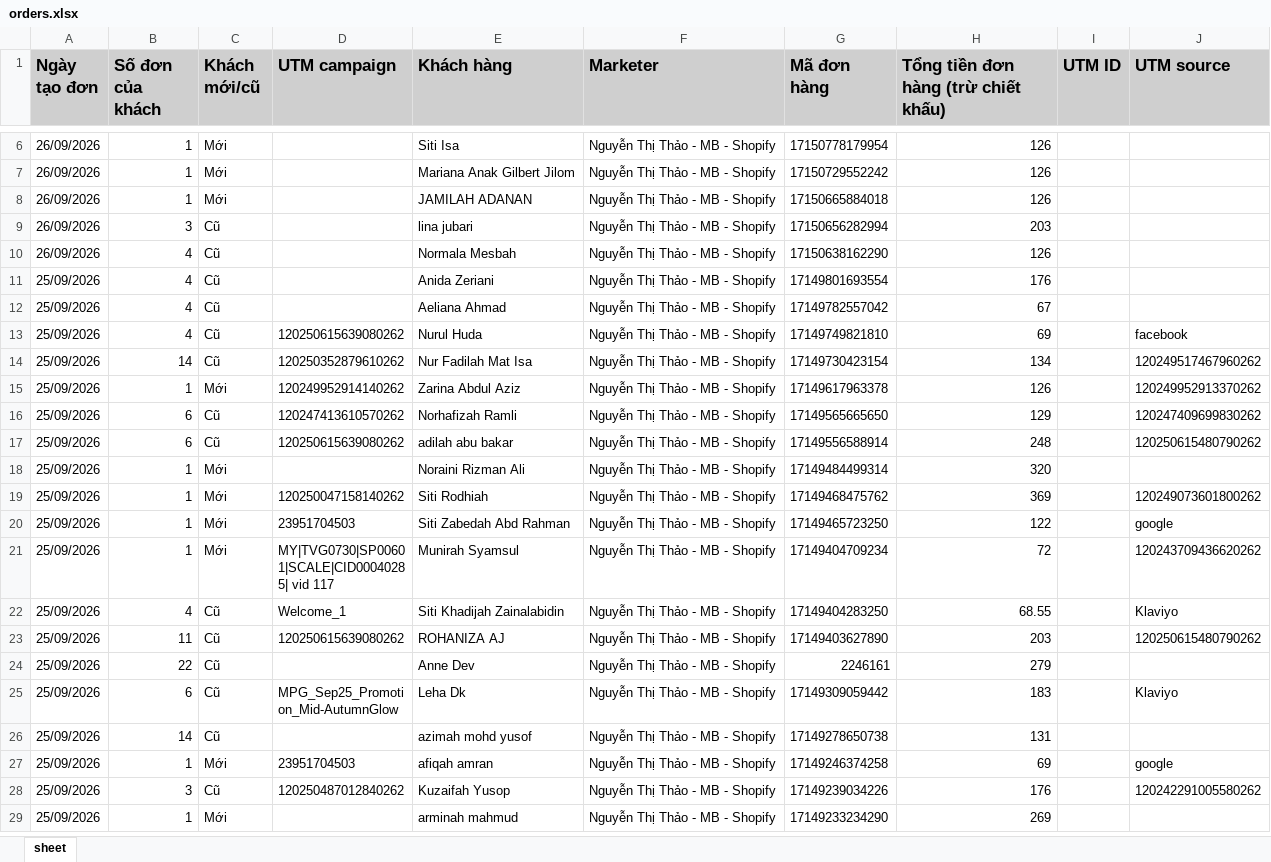
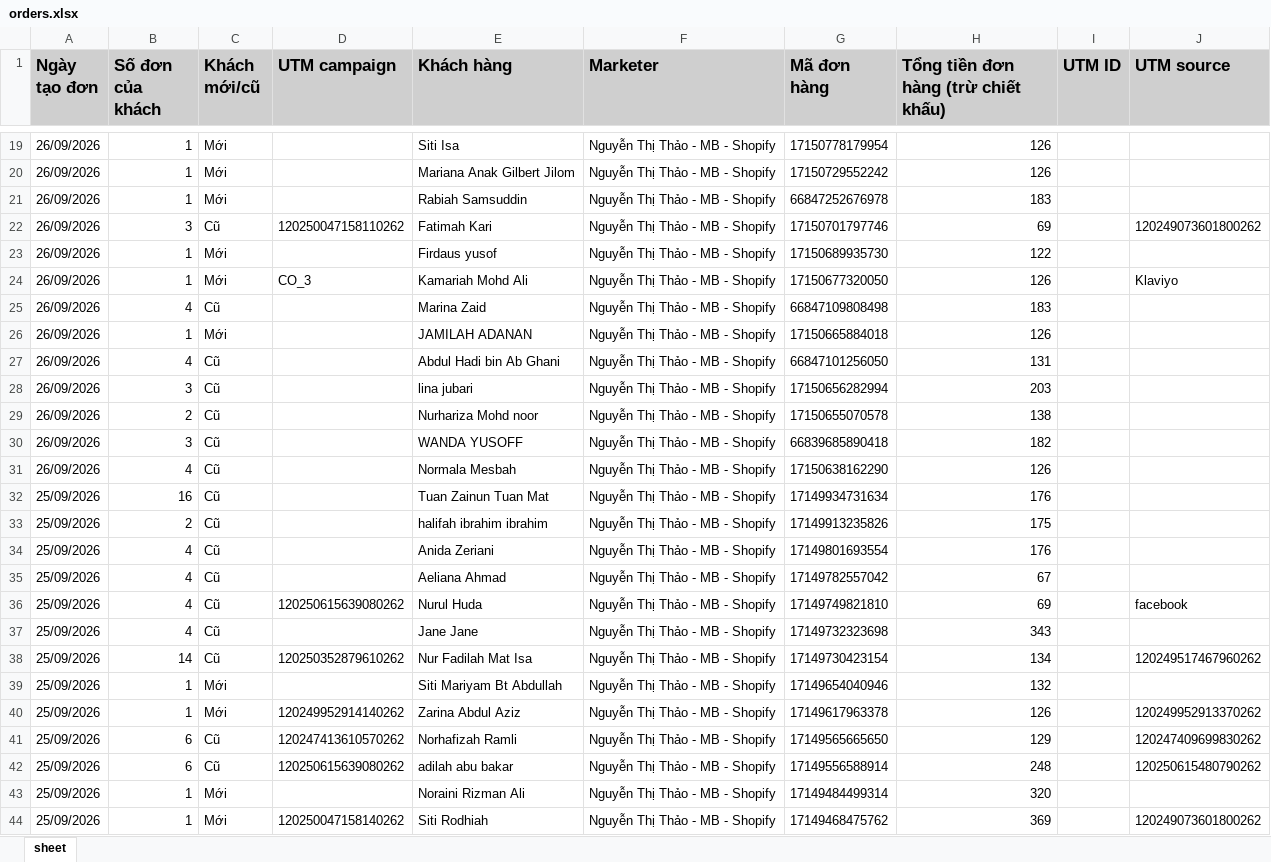
Before and after one commit to NHNT1001/data, an Excel workbook: orders.xlsx, sheet sheet, drawn as a sheet; only a part is shown, gaps mark what is left out; the shorter side is filled out with more unchanged rows; values as stored, in another font and other column widths than the file's, no borders; the diff covers the shown part only; the diff names each change by its address in the sheet, - before the commit and + after, or states it on an @@ line.

Commit message:
Add files via upload

```diff
--- a/orders.xlsx (sheet sheet)
+++ b/orders.xlsx (sheet sheet)
+row 21: 26/09/2026 | 1 | Mới |  | Rabiah Samsuddin | Nguyễn Thị Thảo - MB - Shopify | 66847252676978 | 183
+row 22: 26/09/2026 | 3 | Cũ | 120250047158110262 | Fatimah Kari | Nguyễn Thị Thảo - MB - Shopify | 17150701797746 | 69 |  | 120249073601800262
+row 23: 26/09/2026 | 1 | Mới |  | Firdaus yusof | Nguyễn Thị Thảo - MB - Shopify | 17150689935730 | 122
+row 24: 26/09/2026 | 1 | Mới | CO_3 | Kamariah Mohd Ali | Nguyễn Thị Thảo - MB - Shopify | 17150677320050 | 126 |  | Klaviyo
+row 25: 26/09/2026 | 4 | Cũ |  | Marina Zaid | Nguyễn Thị Thảo - MB - Shopify | 66847109808498 | 183
+row 27: 26/09/2026 | 4 | Cũ |  | Abdul Hadi bin Ab Ghani | Nguyễn Thị Thảo - MB - Shopify | 66847101256050 | 131
+row 29: 26/09/2026 | 2 | Cũ |  | Nurhariza Mohd noor | Nguyễn Thị Thảo - MB - Shopify | 17150655070578 | 138
+row 30: 26/09/2026 | 3 | Cũ |  | WANDA YUSOFF | Nguyễn Thị Thảo - MB - Shopify | 66839685890418 | 182
+row 32: 25/09/2026 | 16 | Cũ |  | Tuan Zainun Tuan Mat | Nguyễn Thị Thảo - MB - Shopify | 17149934731634 | 176
+row 33: 25/09/2026 | 2 | Cũ |  | halifah ibrahim ibrahim | Nguyễn Thị Thảo - MB - Shopify | 17149913235826 | 175
+row 37: 25/09/2026 | 4 | Cũ |  | Jane Jane | Nguyễn Thị Thảo - MB - Shopify | 17149732323698 | 343
+row 39: 25/09/2026 | 1 | Mới |  | Siti Mariyam Bt Abdullah | Nguyễn Thị Thảo - MB - Shopify | 17149654040946 | 132
```
Also changed, not shown: 14 added rows and 3 edited cells elsewhere in this sheet.
